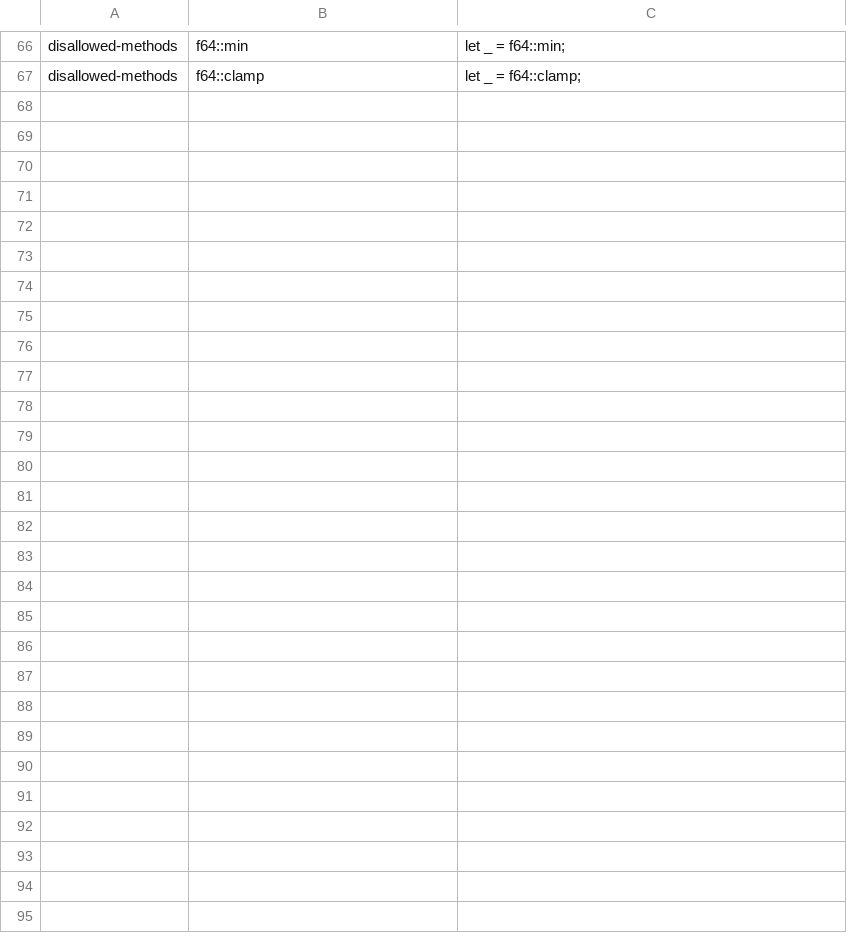
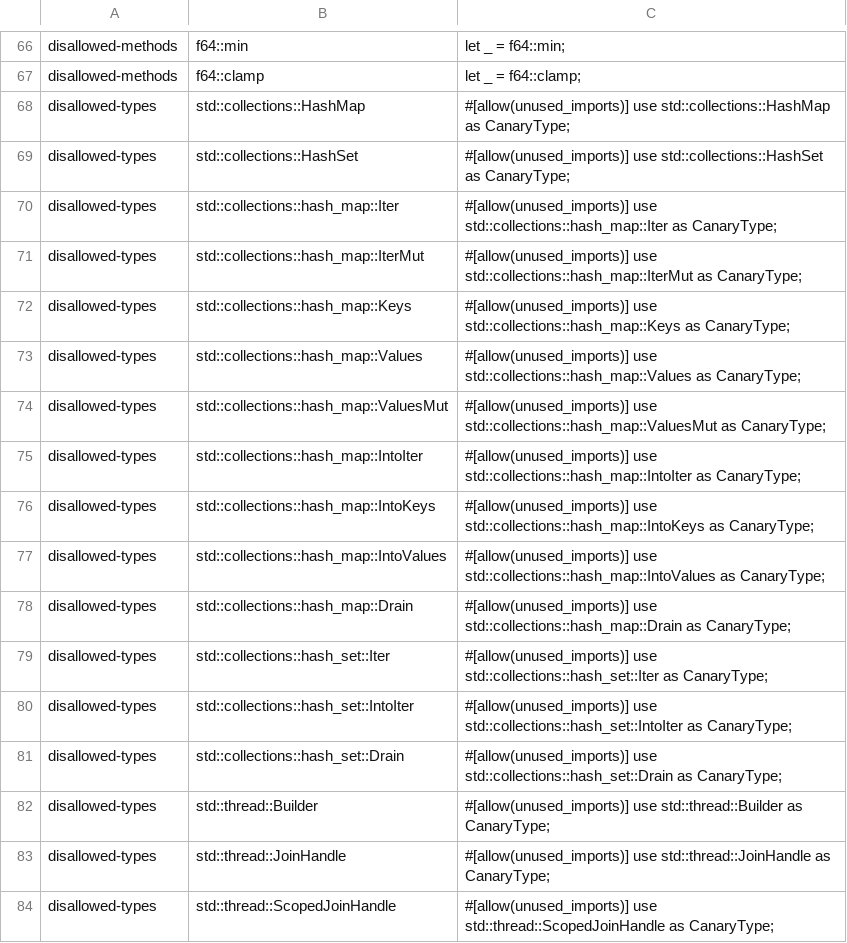
Before and after one commit to ext-sakamoro/ALICE-LLM, a TSV file: scripts/clippy_canary_calls.tsv, drawn as a sheet; only a part is shown, gaps mark what is left out; the diff names each change by its address in the sheet, - before the commit and + after, or states it on an @@ line.

Commit message:
fix: hash 表と並列の順序が出力に届かないようにする (G13)
公開と直列化する表は BTreeMap、key 参照だけの表は走査できない LookupMap / LookupSet にする
clippy で std の HashMap / HashSet / その iterator / thread を禁止し、order_guard で src の該当行を理由つきで数える
parse_gbnf の error、dspark-serde の bytes、sparse attention の parallel error が実行ごとに変わっていたのを直す

```diff
--- a/scripts/clippy_canary_calls.tsv
+++ b/scripts/clippy_canary_calls.tsv
+row 68: disallowed-types | std::collections::HashMap | #[allow(unused_imports)] use std::collections::HashMap as CanaryType;
+row 69: disallowed-types | std::collections::HashSet | #[allow(unused_imports)] use std::collections::HashSet as CanaryType;
+row 70: disallowed-types | std::collections::hash_map::Iter | #[allow(unused_imports)] use std::collections::hash_map::Iter as CanaryType;
+row 71: disallowed-types | std::collections::hash_map::IterMut | #[allow(unused_imports)] use std::collections::hash_map::IterMut as CanaryType;
+row 72: disallowed-types | std::collections::hash_map::Keys | #[allow(unused_imports)] use std::collections::hash_map::Keys as CanaryType;
+row 73: disallowed-types | std::collections::hash_map::Values | #[allow(unused_imports)] use std::collections::hash_map::Values as CanaryType;
+row 74: disallowed-types | std::collections::hash_map::ValuesMut | #[allow(unused_imports)] use std::collections::hash_map::ValuesMut as CanaryType;
+row 75: disallowed-types | std::collections::hash_map::IntoIter | #[allow(unused_imports)] use std::collections::hash_map::IntoIter as CanaryType;
+row 76: disallowed-types | std::collections::hash_map::IntoKeys | #[allow(unused_imports)] use std::collections::hash_map::IntoKeys as CanaryType;
+row 77: disallowed-types | std::collections::hash_map::IntoValues | #[allow(unused_imports)] use std::collections::hash_map::IntoValues as CanaryType;
+row 78: disallowed-types | std::collections::hash_map::Drain | #[allow(unused_imports)] use std::collections::hash_map::Drain as CanaryType;
+row 79: disallowed-types | std::collections::hash_set::Iter | #[allow(unused_imports)] use std::collections::hash_set::Iter as CanaryType;
+row 80: disallowed-types | std::collections::hash_set::IntoIter | #[allow(unused_imports)] use std::collections::hash_set::IntoIter as CanaryType;
+row 81: disallowed-types | std::collections::hash_set::Drain | #[allow(unused_imports)] use std::collections::hash_set::Drain as CanaryType;
+row 82: disallowed-types | std::thread::Builder | #[allow(unused_imports)] use std::thread::Builder as CanaryType;
+row 83: disallowed-types | std::thread::JoinHandle | #[allow(unused_imports)] use std::thread::JoinHandle as CanaryType;
+row 84: disallowed-types | std::thread::ScopedJoinHandle | #[allow(unused_imports)] use std::thread::ScopedJoinHandle as CanaryType;
```
Also changed, not shown: scripts/g1_reference_sites.tsv, 20 other files.
